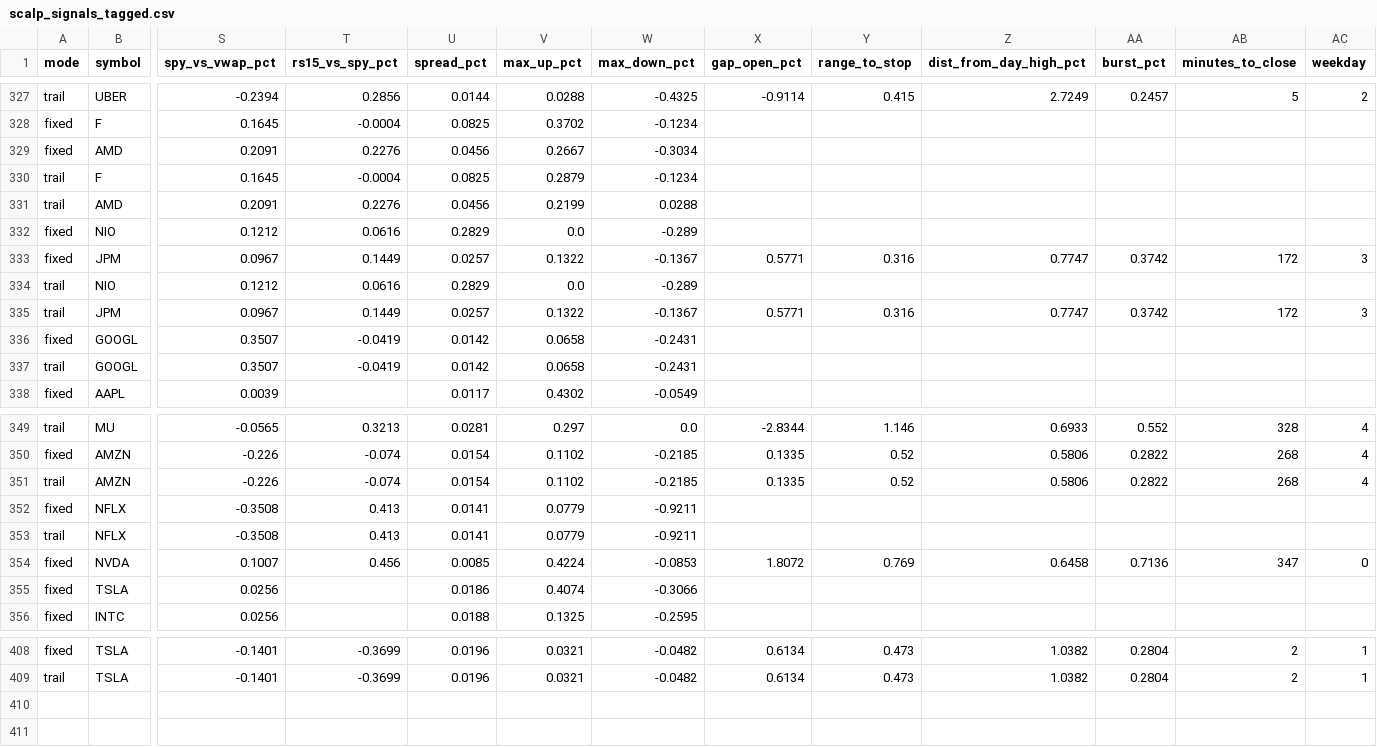
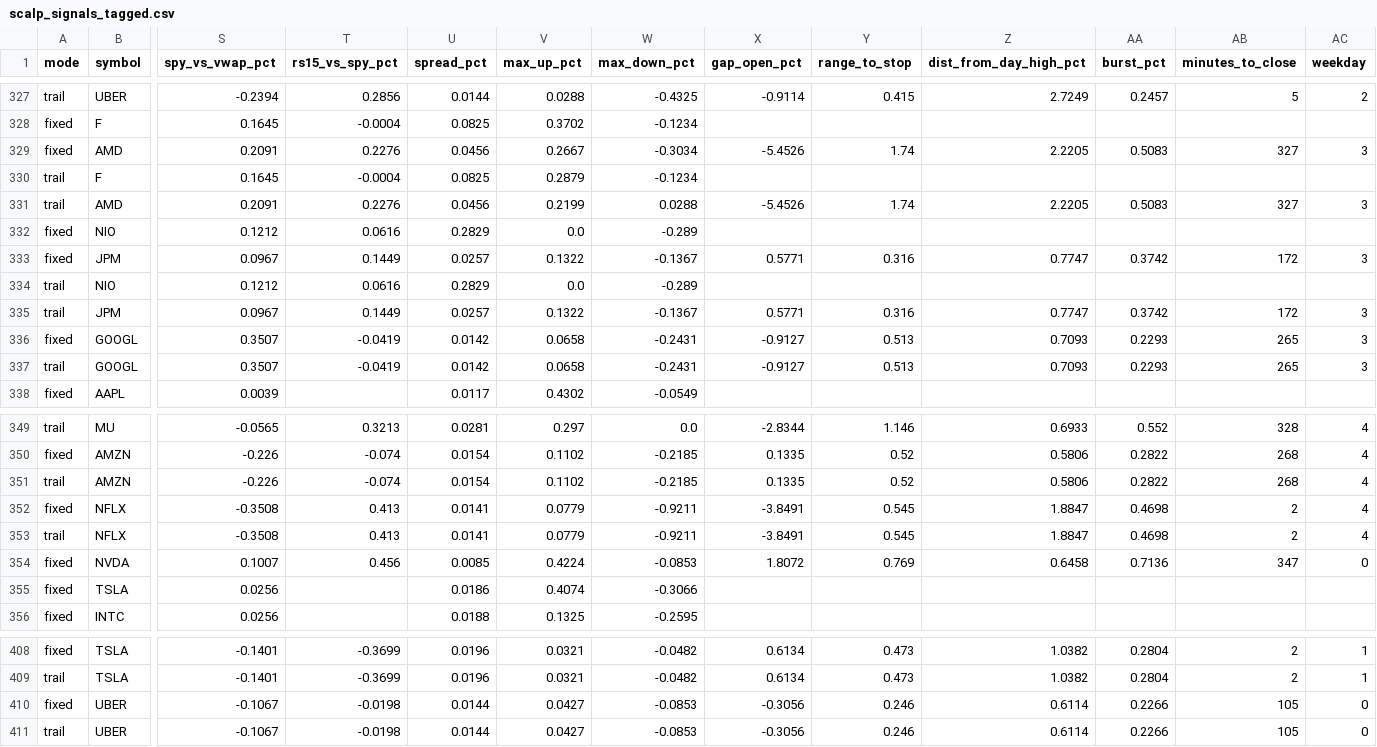
Before and after one commit to njdfan1711-cpu/Fin, a CSV file: scalping/scalp_signals_tagged.csv, drawn as a sheet; only a part is shown, gaps mark what is left out; rows hold the shown columns only; the diff names each change by its address in the sheet, - before the commit and + after, or states it on an @@ line.

```diff
--- a/scalping/scalp_signals_tagged.csv
+++ b/scalping/scalp_signals_tagged.csv
-X329 (gap_open_pct): (empty)
+X329 (gap_open_pct): -5.4526
-Y329 (range_to_stop): (empty)
+Y329 (range_to_stop): 1.74
-Z329 (dist_from_day_high_pct): (empty)
+Z329 (dist_from_day_high_pct): 2.2205
-AA329 (burst_pct): (empty)
+AA329 (burst_pct): 0.5083
-AB329 (minutes_to_close): (empty)
+AB329 (minutes_to_close): 327
-AC329 (weekday): (empty)
+AC329 (weekday): 3
-X331 (gap_open_pct): (empty)
+X331 (gap_open_pct): -5.4526
-Y331 (range_to_stop): (empty)
+Y331 (range_to_stop): 1.74
-Z331 (dist_from_day_high_pct): (empty)
+Z331 (dist_from_day_high_pct): 2.2205
-AA331 (burst_pct): (empty)
+AA331 (burst_pct): 0.5083
-AB331 (minutes_to_close): (empty)
+AB331 (minutes_to_close): 327
-AC331 (weekday): (empty)
+AC331 (weekday): 3
-X336:X337 (gap_open_pct): (empty)
+X336:X337 (gap_open_pct): -0.9127
-Y336:Y337 (range_to_stop): (empty)
+Y336:Y337 (range_to_stop): 0.513
-Z336:Z337 (dist_from_day_high_pct): (empty)
+Z336:Z337 (dist_from_day_high_pct): 0.7093
-AA336:AA337 (burst_pct): (empty)
+AA336:AA337 (burst_pct): 0.2293
-AB336:AB337 (minutes_to_close): (empty)
+AB336:AB337 (minutes_to_close): 265
-AC336:AC337 (weekday): (empty)
+AC336:AC337 (weekday): 3
-X352:X353 (gap_open_pct): (empty)
+X352:X353 (gap_open_pct): -3.8491
-Y352:Y353 (range_to_stop): (empty)
+Y352:Y353 (range_to_stop): 0.545
-Z352:Z353 (dist_from_day_high_pct): (empty)
+Z352:Z353 (dist_from_day_high_pct): 1.8847
-AA352:AA353 (burst_pct): (empty)
+AA352:AA353 (burst_pct): 0.4698
-AB352:AB353 (minutes_to_close): (empty)
+AB352:AB353 (minutes_to_close): 2
-AC352:AC353 (weekday): (empty)
+AC352:AC353 (weekday): 4
+row 410: fixed | UBER | -0.1067 | -0.0198 | 0.0144 | 0.0427 | -0.0853 | -0.3056 | 0.246 | 0.6114 | 0.2266 | 105 | 0
+row 411: trail | UBER | -0.1067 | -0.0198 | 0.0144 | 0.0427 | -0.0853 | -0.3056 | 0.246 | 0.6114 | 0.2266 | 105 | 0
```
Also changed, not shown: scalping/scalp_account_trades.csv, scalping/scalp_backtest_trades.csv, 8 other files.
